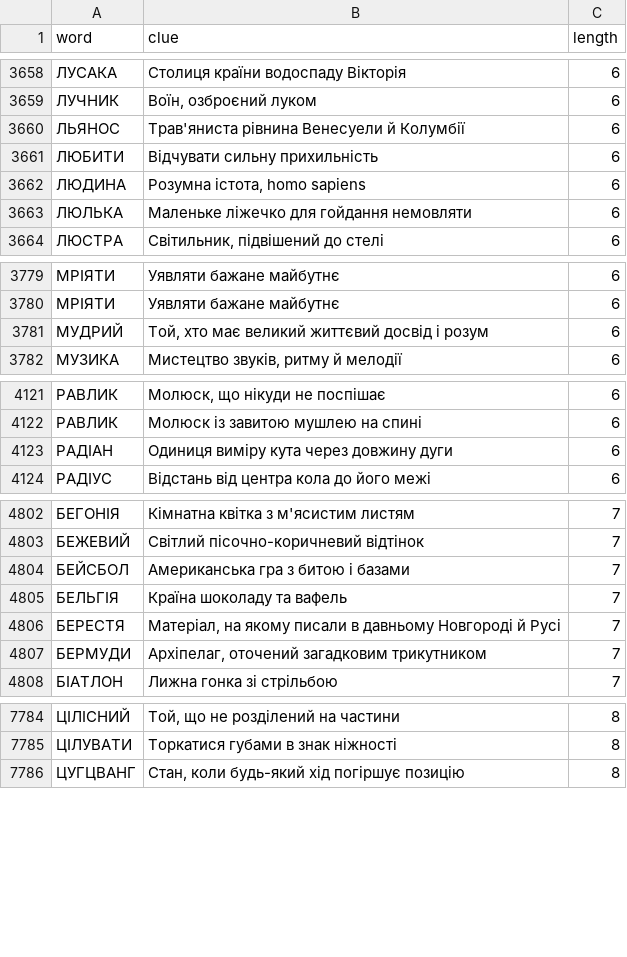
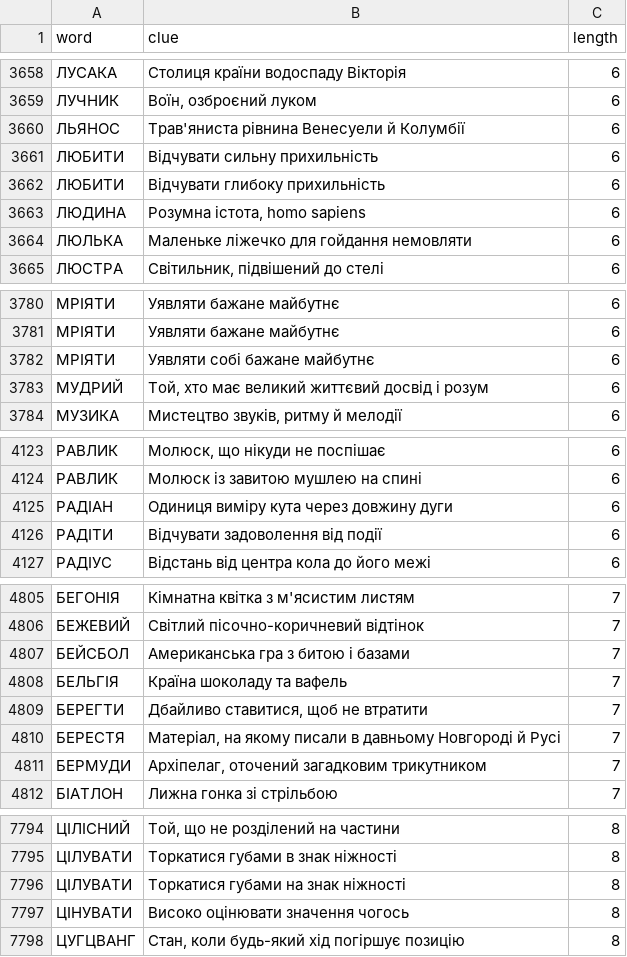
Before and after one commit to andreyrouk/scanword, a CSV file: data/dictionary.csv, drawn as a sheet; only a part is shown, gaps mark what is left out; the diff covers the shown part only; the diff names each change by its address in the sheet, - before the commit and + after, or states it on an @@ line.

```diff
--- a/data/dictionary.csv
+++ b/data/dictionary.csv
+row 3662: ЛЮБИТИ | Відчувати глибоку прихильність | 6
+row 3782: МРІЯТИ | Уявляти собі бажане майбутнє | 6
+row 4126: РАДІТИ | Відчувати задоволення від події | 6
+row 4809: БЕРЕГТИ | Дбайливо ставитися, щоб не втратити | 7
+row 7796: ЦІЛУВАТИ | Торкатися губами на знак ніжності | 8
+row 7797: ЦІНУВАТИ | Високо оцінювати значення чогось | 8
```
Also changed, not shown: 9 added rows elsewhere in this file, 2 other files.
